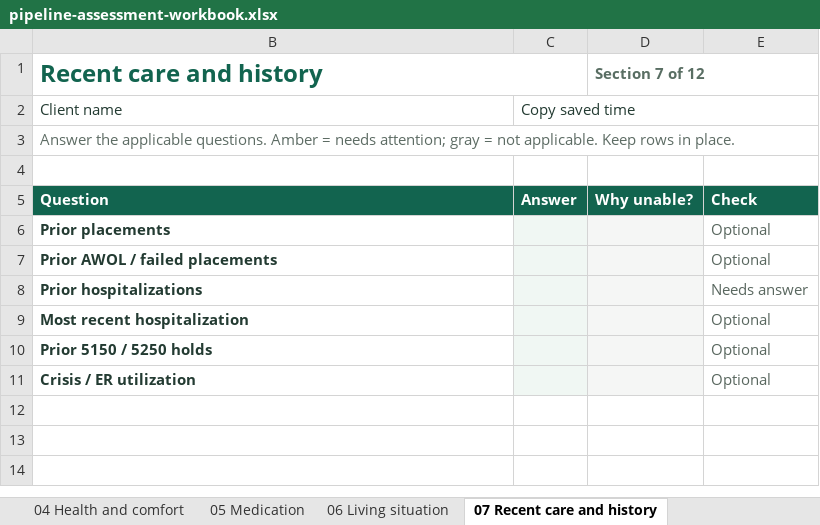
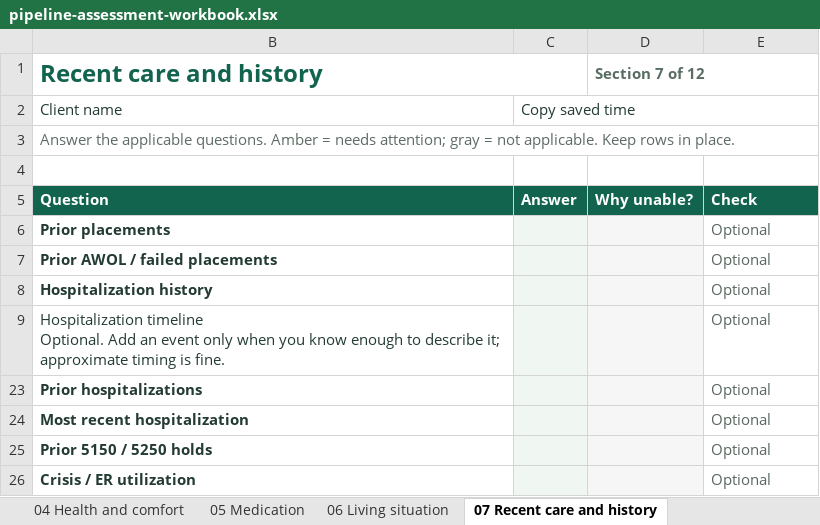
Before and after one commit to 3wilsoneric/pipeline-app, an Excel workbook: public/templates/pipeline-assessment-workbook.xlsx, sheet 07 Recent care and history, drawn as a sheet; values as stored, in another font and other column widths than the file's, no borders; conditional formats not drawn; addresses are those after the commit; ↵ is a line break in a cell; the diff names each change by its address in the sheet, - before the commit and + after, or states it on an @@ line.

Commit message:
Condense hospitalization and forensic histories into structured overviews

```diff
--- a/public/templates/pipeline-assessment-workbook.xlsx (sheet 07 Recent care and history)
+++ b/public/templates/pipeline-assessment-workbook.xlsx (sheet 07 Recent care and history)
+row 8: Hospitalization history |  |  | Optional
+row 9: Hospitalization timeline ↵ Optional. Add an event only when you know enough to describe it; approximate timing is fine. |  |  | Optional
-E23: Needs answer
+E23: Optional
```
Also changed, not shown: sheet 10 Decisions and legal support, sheet Codebook, sheet Start Here, sheet 12 Anything else, formulas that keep their value, hidden cells, 14 other files.
